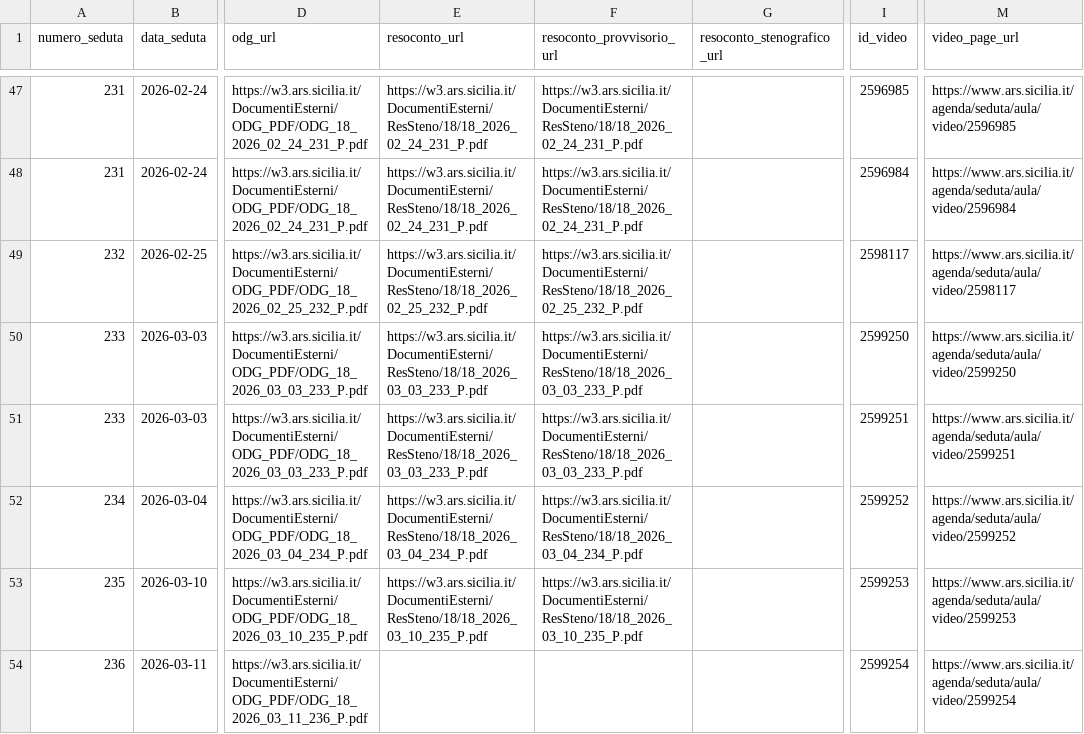
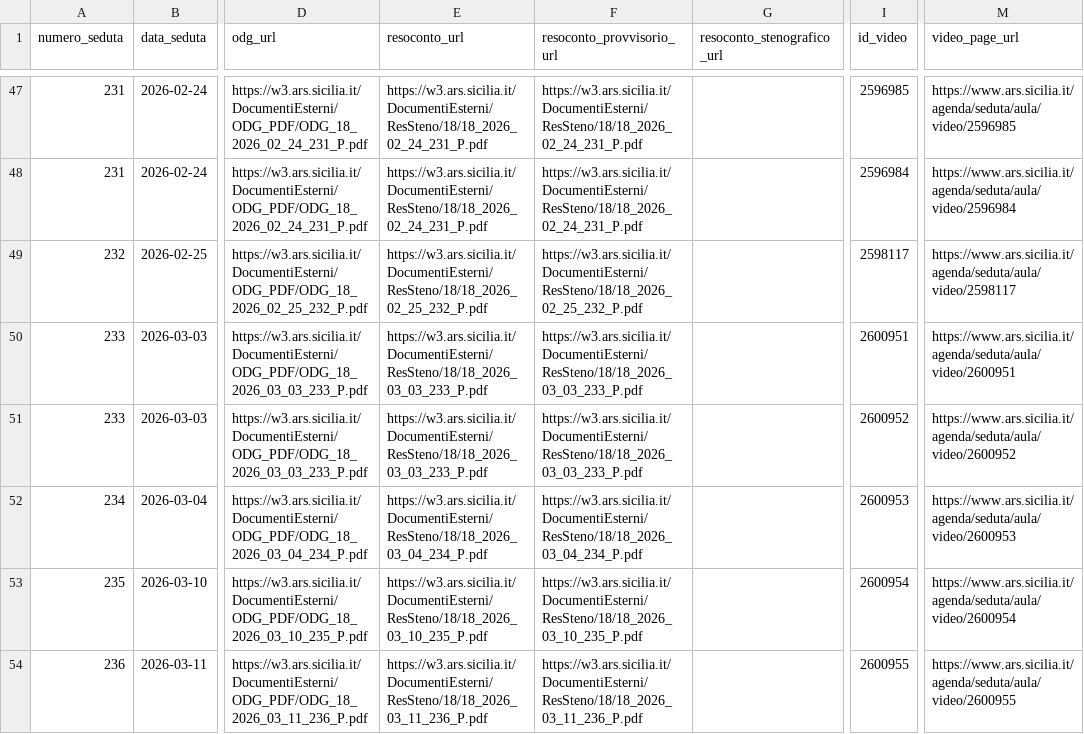
Before and after one commit to aborruso/ars_sicilia, a CSV file: data/anagrafica_video.csv, drawn as a sheet; only a part is shown, gaps mark what is left out; the diff names each change by its address in the sheet, - before the commit and + after, or states it on an @@ line.

```diff
--- a/data/anagrafica_video.csv
+++ b/data/anagrafica_video.csv
-I50 (id_video): 2599250
+I50 (id_video): 2600951
-M50 (video_page_url): https://www.ars.sicilia.it/agenda/seduta/aula/video/2599250
+M50 (video_page_url): https://www.ars.sicilia.it/agenda/seduta/aula/video/2600951
-I51 (id_video): 2599251
+I51 (id_video): 2600952
-M51 (video_page_url): https://www.ars.sicilia.it/agenda/seduta/aula/video/2599251
+M51 (video_page_url): https://www.ars.sicilia.it/agenda/seduta/aula/video/2600952
-I52 (id_video): 2599252
+I52 (id_video): 2600953
-M52 (video_page_url): https://www.ars.sicilia.it/agenda/seduta/aula/video/2599252
+M52 (video_page_url): https://www.ars.sicilia.it/agenda/seduta/aula/video/2600953
-I53 (id_video): 2599253
+I53 (id_video): 2600954
-M53 (video_page_url): https://www.ars.sicilia.it/agenda/seduta/aula/video/2599253
+M53 (video_page_url): https://www.ars.sicilia.it/agenda/seduta/aula/video/2600954
-E54 (resoconto_url): (empty)
+E54 (resoconto_url): https://w3.ars.sicilia.it/DocumentiEsterni/ResSteno/18/18_2026_03_11_236_P.pdf
-F54 (resoconto_provvisorio_url): (empty)
+F54 (resoconto_provvisorio_url): https://w3.ars.sicilia.it/DocumentiEsterni/ResSteno/18/18_2026_03_11_236_P.pdf
-I54 (id_video): 2599254
+I54 (id_video): 2600955
-M54 (video_page_url): https://www.ars.sicilia.it/agenda/seduta/aula/video/2599254
+M54 (video_page_url): https://www.ars.sicilia.it/agenda/seduta/aula/video/2600955
```
